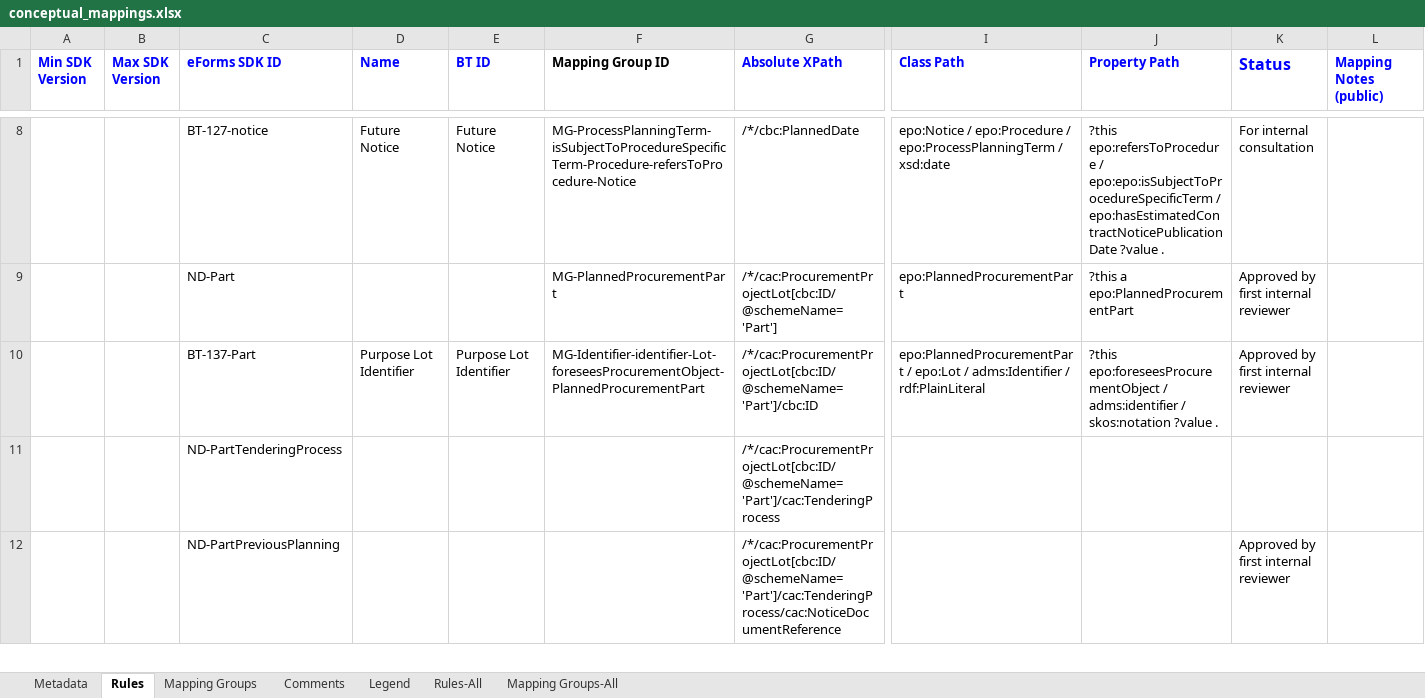
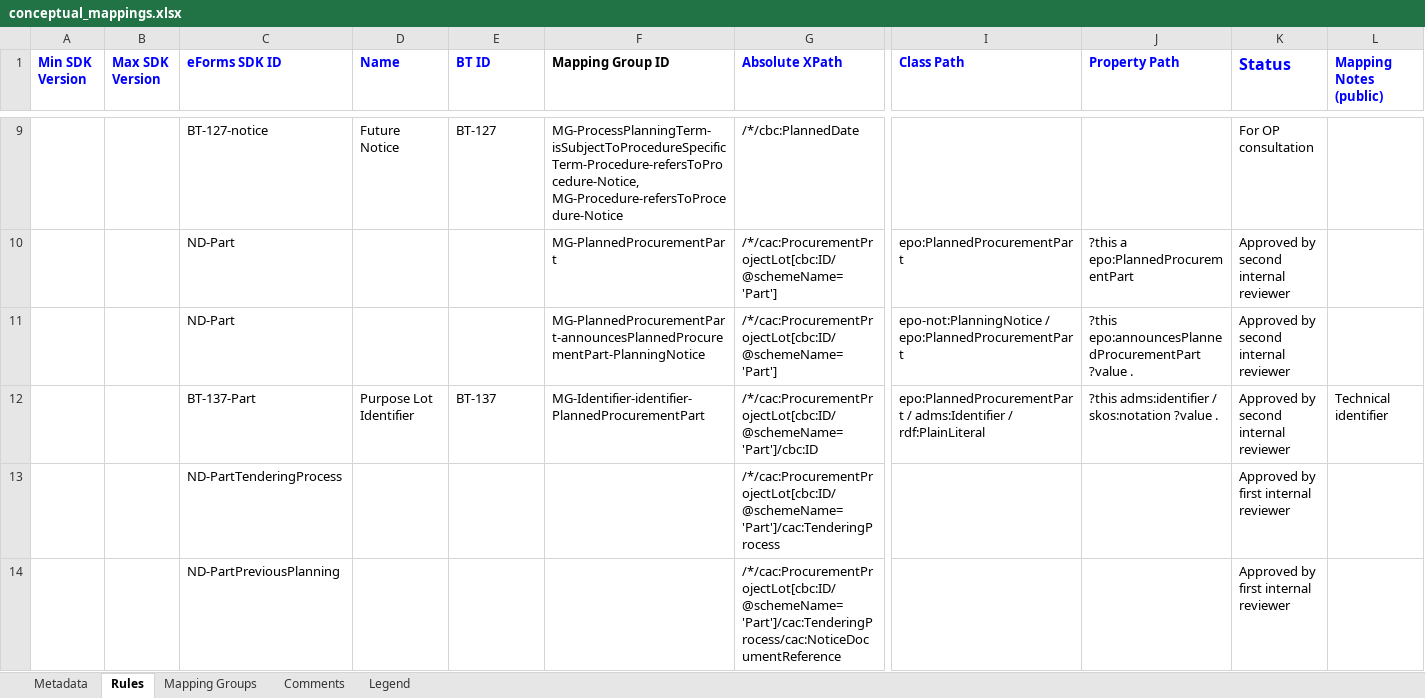
Before and after one commit to meaningfy-ws/eforms-mapping-artefacts, an Excel workbook: mappings/package_pin_v1.10/transformation/conceptual_mappings.xlsx, sheet Rules, drawn as a sheet; only a part is shown, gaps mark what is left out; values as stored, in another font and other column widths than the file's, no borders; charts and pictures and conditional formats not drawn; addresses are those after the commit; rows hold the shown columns only; the diff covers the shown part only; the diff names each change by its address in the sheet, - before the commit and + after, or states it on an @@ line.

```diff
--- a/mappings/package_pin_v1.10/transformation/conceptual_mappings.xlsx (sheet Rules)
+++ b/mappings/package_pin_v1.10/transformation/conceptual_mappings.xlsx (sheet Rules)
-sheet tab: Rules-All
-sheet tab: Mapping Groups-All
-E9 (BT ID): Future Notice
+E9 (BT ID): BT-127
-F9 (Mapping Group ID): MG-ProcessPlanningTerm-isSubjectToProcedureSpecificTerm-Procedure-refersToProcedure-Notice
+F9 (Mapping Group ID): MG-ProcessPlanningTerm-isSubjectToProcedureSpecificTerm-Procedure-refersToProcedure-Notice, MG-Procedure-refersToProcedure-Notice
-I9 (Class Path): epo:Notice / epo:Procedure / epo:ProcessPlanningTerm / xsd:date
+I9 (Class Path): (empty)
-J9 (Property Path): ?this epo:refersToProcedure / epo:epo:isSubjectToProcedureSpecificTerm / epo:hasEstimatedContractNoticePublicationDate ?value .
+J9 (Property Path): (empty)
-K9 (Status): For internal consultation
+K9 (Status): For OP consultation
-K10 (Status): Approved by first internal reviewer
+K10 (Status): Approved by second internal reviewer
+row 11:  |  | ND-Part |  |  | MG-PlannedProcurementPart-announcesPlannedProcurementPart-PlanningNotice | /*/cac:ProcurementProjectLot[cbc:ID/@schemeName='Part'] | epo-not:PlanningNotice / epo:PlannedProcurementPart | ?this epo:announcesPlannedProcurementPart ?value . | Approved by second internal reviewer
-E12 (BT ID): Purpose Lot Identifier
+E12 (BT ID): BT-137
-F12 (Mapping Group ID): MG-Identifier-identifier-Lot-foreseesProcurementObject-PlannedProcurementPart
+F12 (Mapping Group ID): MG-Identifier-identifier-PlannedProcurementPart
-I12 (Class Path): epo:PlannedProcurementPart / epo:Lot / adms:Identifier /…
+I12 (Class Path): epo:PlannedProcurementPart / adms:Identifier /…
-J12 (Property Path): ?this epo:foreseesProcurementObject / adms:identifier /…
+J12 (Property Path): ?this adms:identifier /…
-K12 (Status): Approved by first internal reviewer
+K12 (Status): Approved by second internal reviewer
-L12 (Mapping Notes (public)): (empty)
+L12 (Mapping Notes (public)): Technical identifier
-K13 (Status): (empty)
+K13 (Status): Approved by first internal reviewer
```
Also changed, not shown: 15 added rows, 14 removed rows and 237 edited cells elsewhere in this sheet, sheet Mapping Groups, sheet Legend, hidden cells, charts or pictures.
